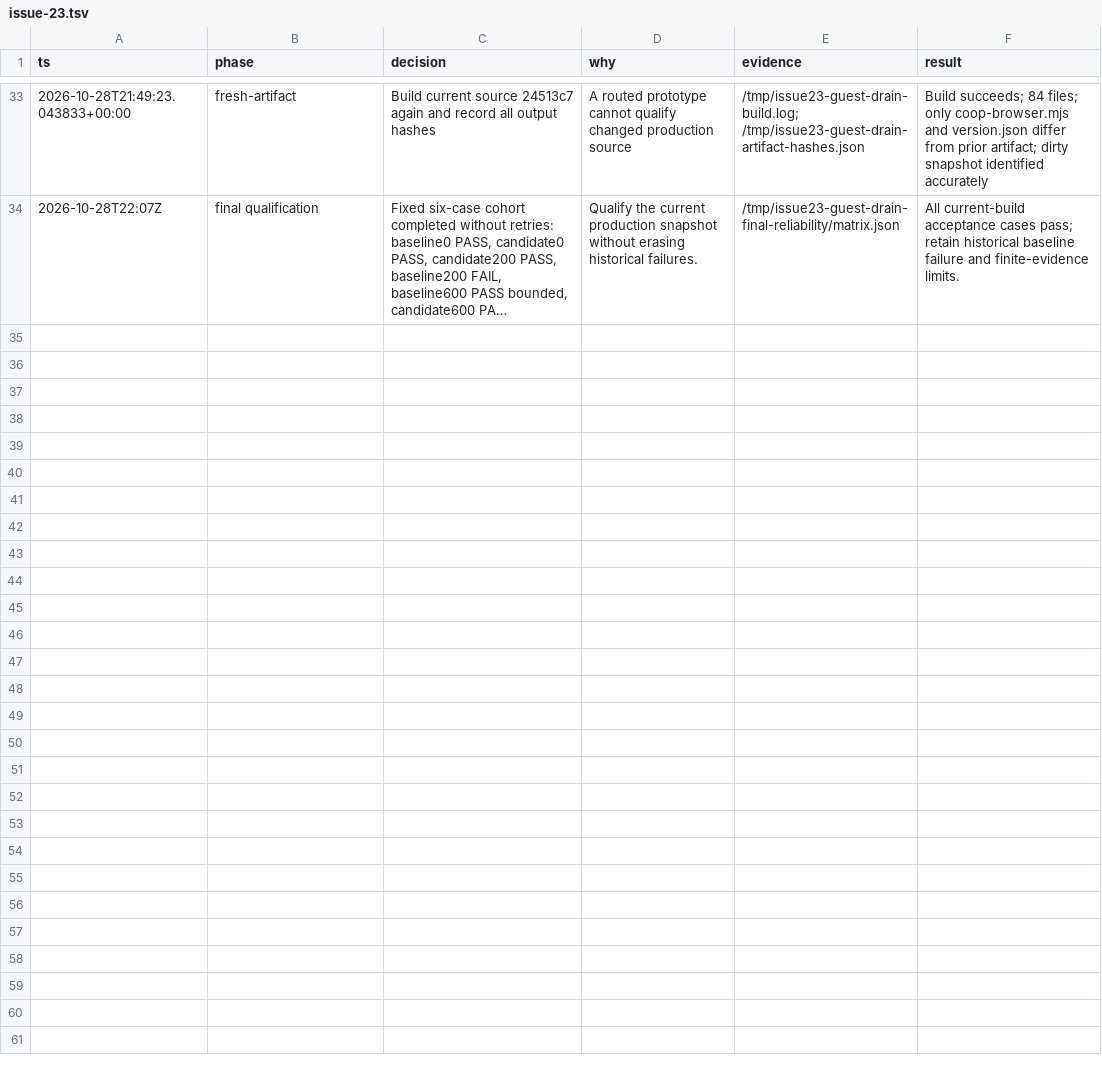
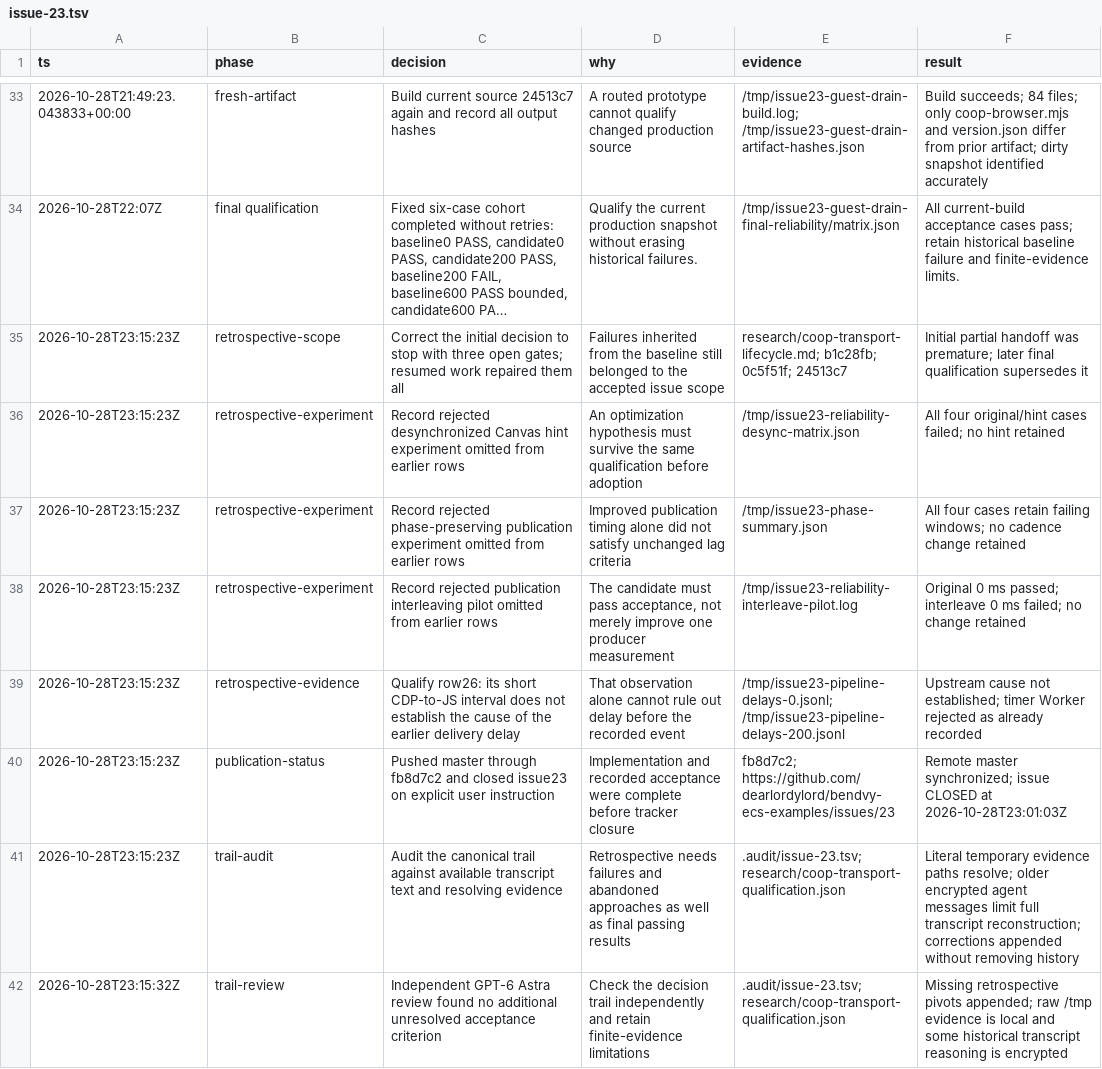
Before and after one commit to dearlordylord/bendvy-ecs-examples, a TSV file: .audit/issue-23.tsv, drawn as a sheet; only a part is shown, gaps mark what is left out; long unchanged cells end in …; the diff names each change by its address in the sheet, - before the commit and + after, or states it on an @@ line.

Commit message:
Complete issue 23 decision trail with retrospective audit

```diff
--- a/.audit/issue-23.tsv
+++ b/.audit/issue-23.tsv
+row 35: 2026-10-28T23:15:23Z | retrospective-scope | Correct the initial decision to stop with three open gates; resumed work repaired them all | Failures inherited from the baseline still belonged to the accepted issue scope | research/coop-transport-lifecycle.md; b1c28fb; 0c5f51f; 24513c7 | Initial partial handoff was premature; later final qualification supersedes it
+row 36: 2026-10-28T23:15:23Z | retrospective-experiment | Record rejected desynchronized Canvas hint experiment omitted from earlier rows | An optimization hypothesis must survive the same qualification before adoption | /tmp/issue23-reliability-desync-matrix.json | All four original/hint cases failed; no hint retained
+row 37: 2026-10-28T23:15:23Z | retrospective-experiment | Record rejected phase-preserving publication experiment omitted from earlier rows | Improved publication timing alone did not satisfy unchanged lag criteria | /tmp/issue23-phase-summary.json | All four cases retain failing windows; no cadence change retained
+row 38: 2026-10-28T23:15:23Z | retrospective-experiment | Record rejected publication interleaving pilot omitted from earlier rows | The candidate must pass acceptance, not merely improve one producer measurement | /tmp/issue23-reliability-interleave-pilot.log | Original 0 ms passed; interleave 0 ms failed; no change retained
+row 39: 2026-10-28T23:15:23Z | retrospective-evidence | Qualify row26: its short CDP-to-JS interval does not establish the cause of the earlier delivery delay | That observation alone cannot rule out delay before the recorded event | /tmp/issue23-pipeline-delays-0.jsonl; /tmp/issue23-pipeline-delays-200.jsonl | Upstream cause not established; timer Worker rejected as already recorded
+row 40: 2026-10-28T23:15:23Z | publication-status | Pushed master through fb8d7c2 and closed issue23 on explicit user instruction | Implementation and recorded acceptance were complete before tracker closure | fb8d7c2; https://github.com/dearlordylord/bendvy-ecs-examples/issues/23 | Remote master synchronized; issue CLOSED at 2026-10-28T23:01:03Z
+row 41: 2026-10-28T23:15:23Z | trail-audit | Audit the canonical trail against available transcript text and resolving evidence | Retrospective needs failures and abandoned approaches as well as final passing results | .audit/issue-23.tsv; research/coop-transport-qualification.json | Literal temporary evidence paths resolve; older encrypted agent messages limit full transcript reconstruction; corrections appended without removing history
+row 42: 2026-10-28T23:15:32Z | trail-review | Independent GPT-6 Astra review found no additional unresolved acceptance criterion | Check the decision trail independently and retain finite-evidence limitations | .audit/issue-23.tsv; research/coop-transport-qualification.json | Missing retrospective pivots appended; raw /tmp evidence is local and some historical transcript reasoning is encrypted
```
